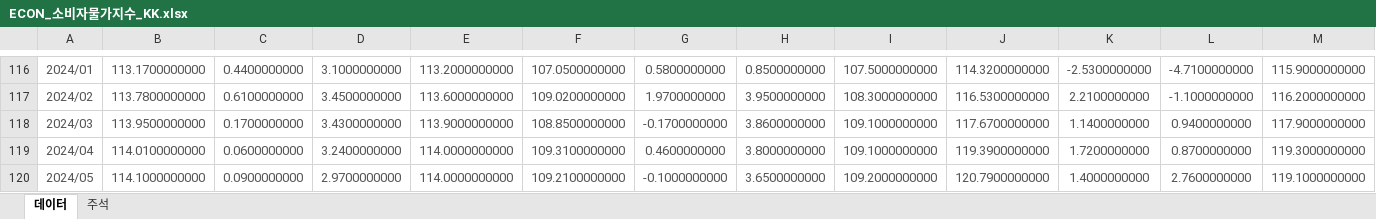
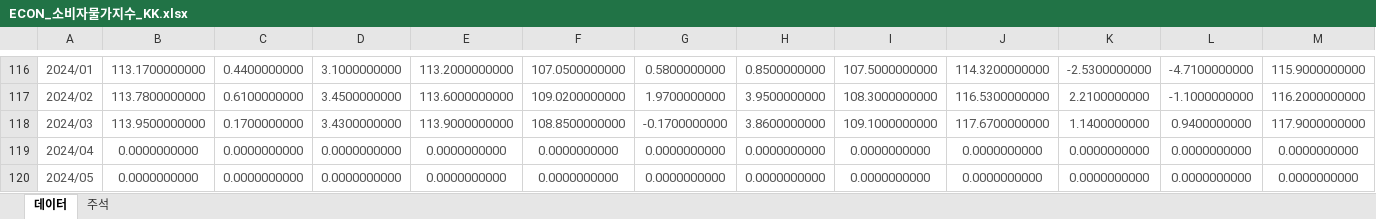
Before and after one commit to thekimk/Lecture-NIA, an Excel workbook: Data/ECON_소비자물가지수_KK.xlsx, sheet 데이터, drawn as a sheet; only a part is shown, gaps mark what is left out; values as stored, in another font and other column widths than the file's, no borders; the diff covers the shown part only; the diff names each change by its address in the sheet, - before the commit and + after, or states it on an @@ line.

```diff
--- a/Data/ECON_소비자물가지수_KK.xlsx (sheet 데이터)
+++ b/Data/ECON_소비자물가지수_KK.xlsx (sheet 데이터)
-B119: 114.0100000000
+B119: 0.0000000000
-C119: 0.0600000000
+C119: 0.0000000000
-D119: 3.2400000000
+D119: 0.0000000000
-E119:E120: 114.0000000000
+E119:E120: 0.0000000000
-F119: 109.3100000000
+F119: 0.0000000000
-G119: 0.4600000000
+G119: 0.0000000000
-H119: 3.8000000000
+H119: 0.0000000000
-I119: 109.1000000000
+I119: 0.0000000000
-J119: 119.3900000000
+J119: 0.0000000000
-K119: 1.7200000000
+K119: 0.0000000000
-L119: 0.8700000000
+L119: 0.0000000000
-M119: 119.3000000000
+M119: 0.0000000000
-B120: 114.1000000000
+B120: 0.0000000000
-C120: 0.0900000000
+C120: 0.0000000000
-D120: 2.9700000000
+D120: 0.0000000000
-F120: 109.2100000000
+F120: 0.0000000000
-G120: -0.1000000000
+G120: 0.0000000000
-H120: 3.6500000000
+H120: 0.0000000000
-I120: 109.2000000000
+I120: 0.0000000000
-J120: 120.7900000000
+J120: 0.0000000000
-K120: 1.4000000000
+K120: 0.0000000000
-L120: 2.7600000000
+L120: 0.0000000000
-M120: 119.1000000000
+M120: 0.0000000000
```
Also changed, not shown: 269 edited cells elsewhere in this sheet, Data/ECON_경제활동인구_KK.xlsx, Data/ECON_소비자동향조사(전국, 월, 2008.9~)_KK.xlsx, 4 other files.
